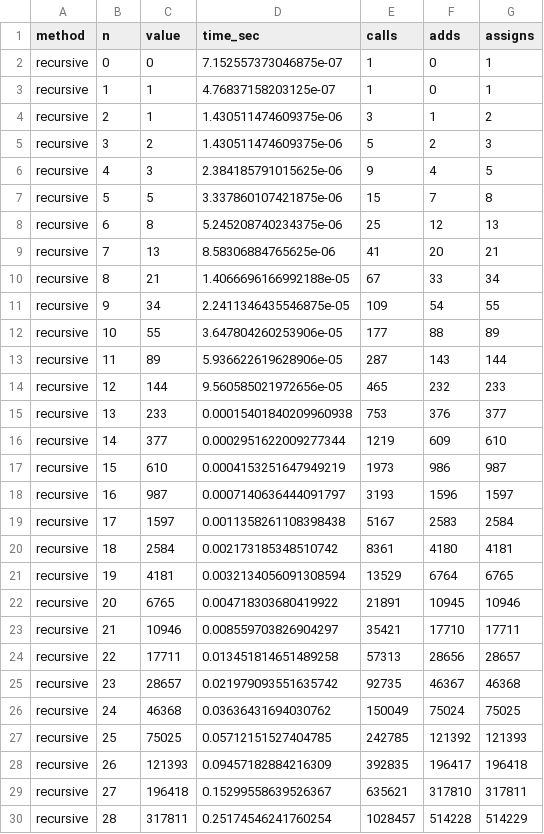
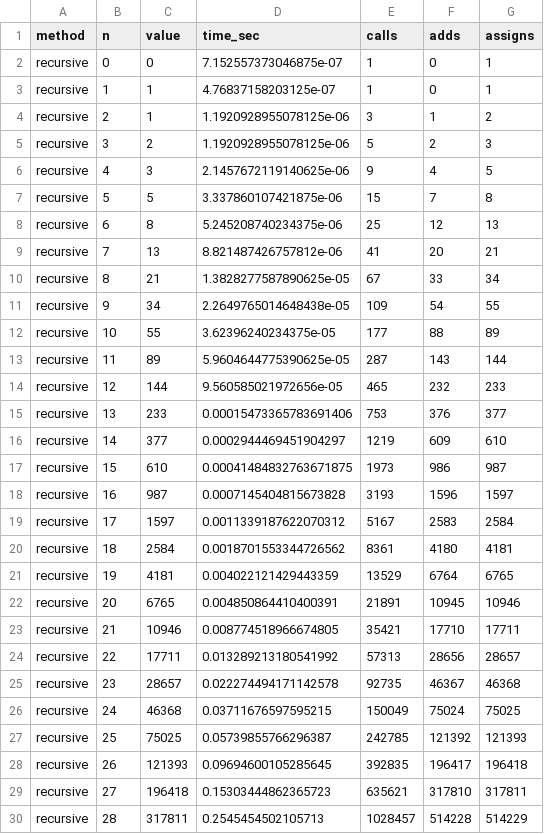
Before and after one commit to swosu/SwosuCsPythonExamples, a CSV file: Discrete_Structures/Ch05/student_workbook/fib_results_ext.csv, drawn as a sheet; only a part is shown; the diff covers the shown part only.

```diff
--- a/Discrete_Structures/Ch05/student_workbook/fib_results_ext.csv
+++ b/Discrete_Structures/Ch05/student_workbook/fib_results_ext.csv
@@ -3,28 +3,28 @@ recursive,0,0,7.152557373046875e-07,1,0,1
 recursive,1,1,4.76837158203125e-07,1,0,1
-recursive,2,1,1.430511474609375e-06,3,1,2
-recursive,3,2,1.430511474609375e-06,5,2,3
-recursive,4,3,2.384185791015625e-06,9,4,5
+recursive,2,1,1.1920928955078125e-06,3,1,2
+recursive,3,2,1.1920928955078125e-06,5,2,3
+recursive,4,3,2.1457672119140625e-06,9,4,5
 recursive,5,5,3.337860107421875e-06,15,7,8
 recursive,6,8,5.245208740234375e-06,25,12,13
-recursive,7,13,8.58306884765625e-06,41,20,21
-recursive,8,21,1.4066696166992188e-05,67,33,34
-recursive,9,34,2.2411346435546875e-05,109,54,55
-recursive,10,55,3.647804260253906e-05,177,88,89
-recursive,11,89,5.936622619628906e-05,287,143,144
+recursive,7,13,8.821487426757812e-06,41,20,21
+recursive,8,21,1.3828277587890625e-05,67,33,34
+recursive,9,34,2.2649765014648438e-05,109,54,55
+recursive,10,55,3.62396240234375e-05,177,88,89
+recursive,11,89,5.9604644775390625e-05,287,143,144
 recursive,12,144,9.560585021972656e-05,465,232,233
-recursive,13,233,0.00015401840209960938,753,376,377
-recursive,14,377,0.0002951622009277344,1219,609,610
-recursive,15,610,0.0004153251647949219,1973,986,987
-recursive,16,987,0.0007140636444091797,3193,1596,1597
-recursive,17,1597,0.0011358261108398438,5167,2583,2584
-recursive,18,2584,0.002173185348510742,8361,4180,4181
-recursive,19,4181,0.0032134056091308594,13529,6764,6765
-recursive,20,6765,0.004718303680419922,21891,10945,10946
-recursive,21,10946,0.008559703826904297,35421,17710,17711
-recursive,22,17711,0.013451814651489258,57313,28656,28657
-recursive,23,28657,0.021979093551635742,92735,46367,46368
-recursive,24,46368,0.03636431694030762,150049,75024,75025
-recursive,25,75025,0.05712151527404785,242785,121392,121393
-recursive,26,121393,0.09457182884216309,392835,196417,196418
-recursive,27,196418,0.15299558639526367,635621,317810,317811
-recursive,28,317811,0.25174546241760254,1028457,514228,514229
+recursive,13,233,0.00015473365783691406,753,376,377
+recursive,14,377,0.0002944469451904297,1219,609,610
+recursive,15,610,0.00041484832763671875,1973,986,987
+recursive,16,987,0.0007145404815673828,3193,1596,1597
+recursive,17,1597,0.0011339187622070312,5167,2583,2584
+recursive,18,2584,0.0018701553344726562,8361,4180,4181
+recursive,19,4181,0.004022121429443359,13529,6764,6765
+recursive,20,6765,0.004850864410400391,21891,10945,10946
+recursive,21,10946,0.008774518966674805,35421,17710,17711
+recursive,22,17711,0.013289213180541992,57313,28656,28657
+recursive,23,28657,0.022274494171142578,92735,46367,46368
+recursive,24,46368,0.03711676597595215,150049,75024,75025
+recursive,25,75025,0.05739855766296387,242785,121392,121393
+recursive,26,121393,0.09694600105285645,392835,196417,196418
+recursive,27,196418,0.15303444862365723,635621,317810,317811
+recursive,28,317811,0.2545454502105713,1028457,514228,514229
```
Also changed, not shown: 47 edited cells elsewhere in this file, Discrete_Structures/Ch05/student_workbook/fib_memtrace.csv, 6 other files.
